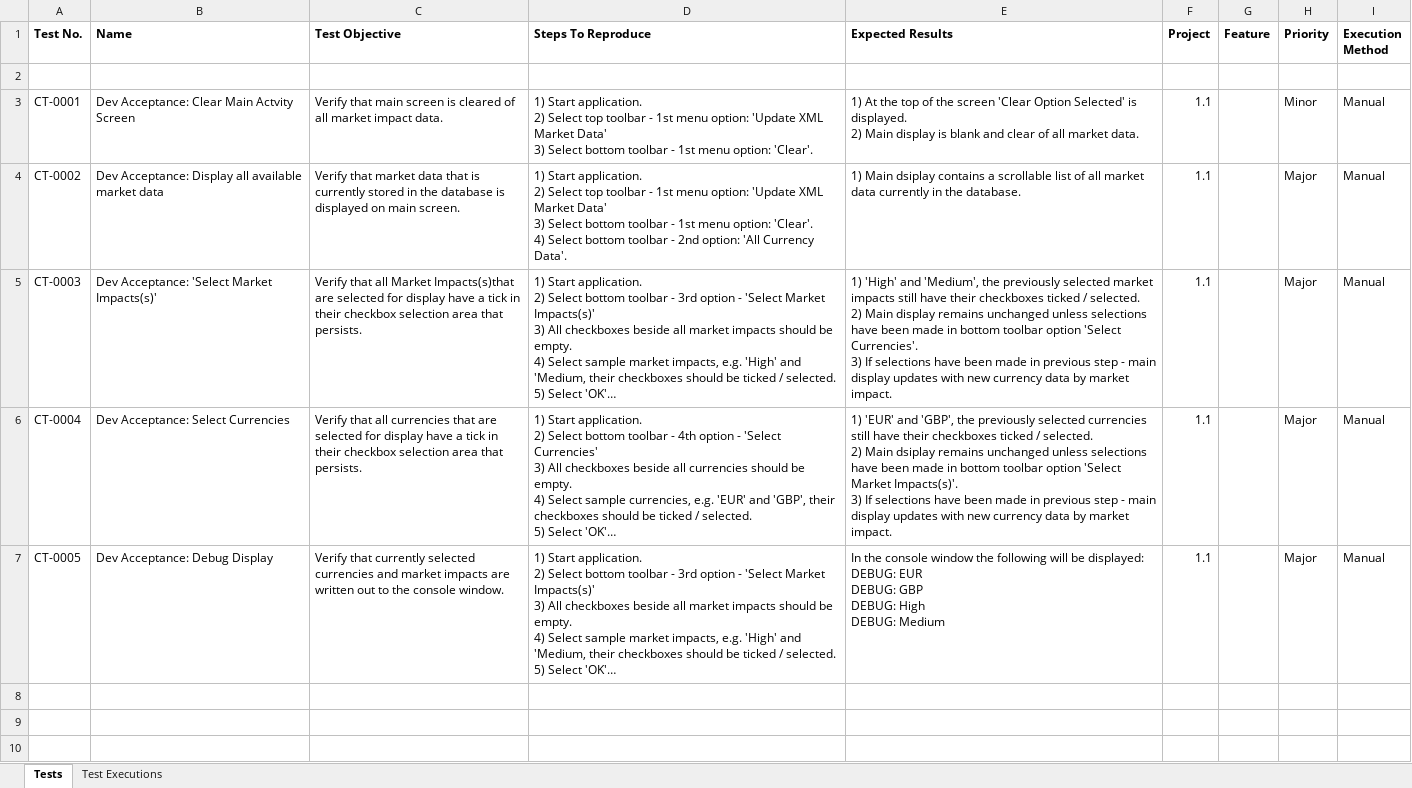
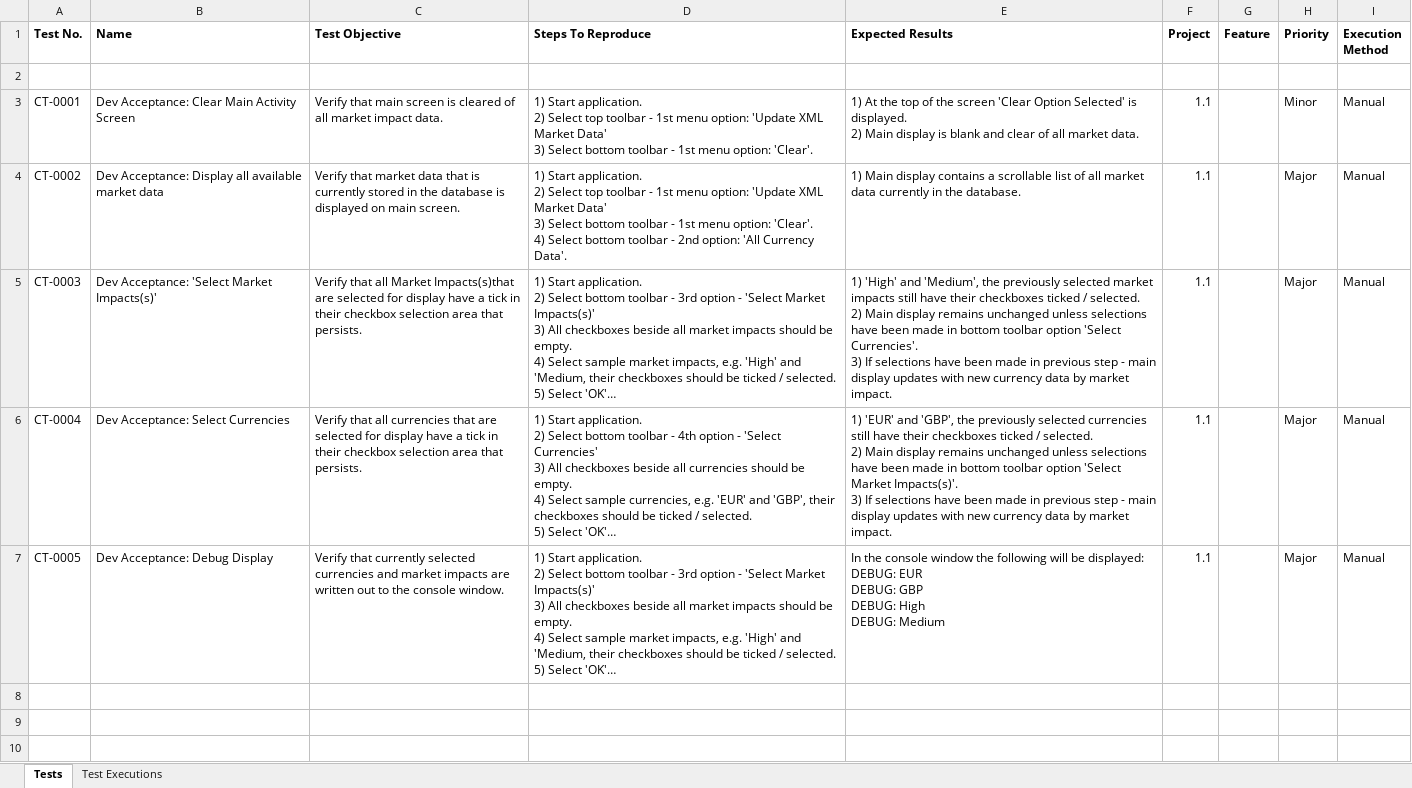
Before and after one commit to gordIRL/AndroidCollegeProject, an Excel workbook: Documentation/Testing/Test case for Currency Trader News Alert App.xlsx, sheet Tests, drawn as a sheet; only a part is shown; long unchanged cells end in …; values as stored, in another font and other column widths than the file's, no borders; the diff covers the shown part only; the diff names each change by its address in the sheet, - before the commit and + after, or states it on an @@ line.

Commit message:
14 tests & refactoring

```diff
--- a/Documentation/Testing/Test case for Currency Trader News Alert App.xlsx (sheet Tests)
+++ b/Documentation/Testing/Test case for Currency Trader News Alert App.xlsx (sheet Tests)
-B3 (Name): Dev Acceptance: Clear Main Actvity Screen
+B3 (Name): Dev Acceptance: Clear Main Activity Screen
-E4 (Expected Results): 1) Main dsiplay contains a…
+E4 (Expected Results): 1) Main display contains a…
-E6 (Expected Results): …2) Main dsiplay remains unchanged…
+E6 (Expected Results): …2) Main display remains unchanged…
```
Also changed, not shown: 4 added rows and 3 edited cells elsewhere in this sheet, 9 other files.
